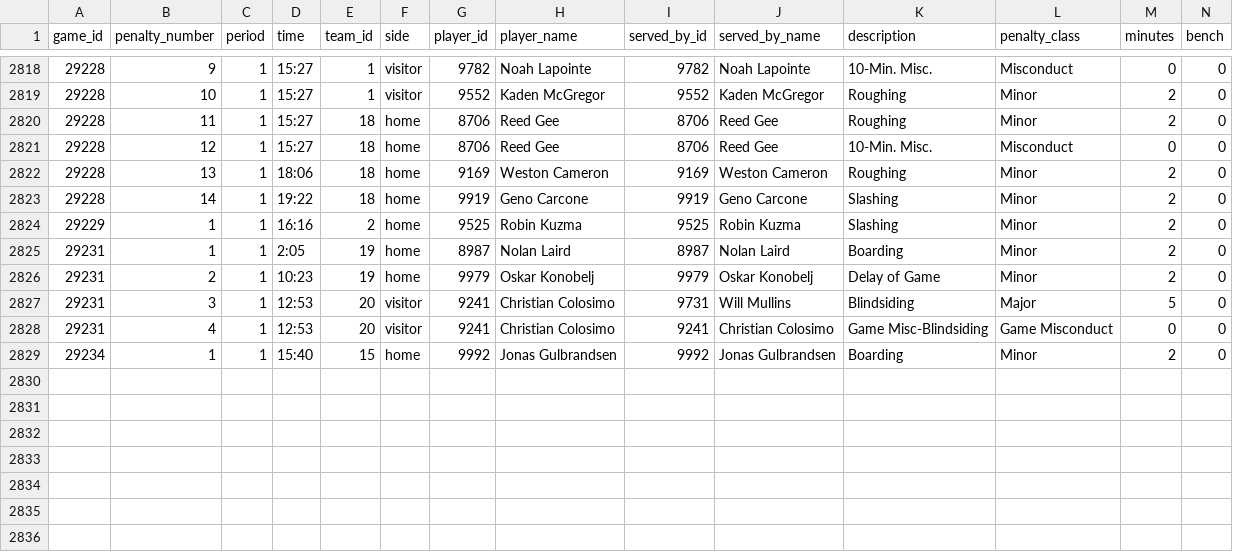
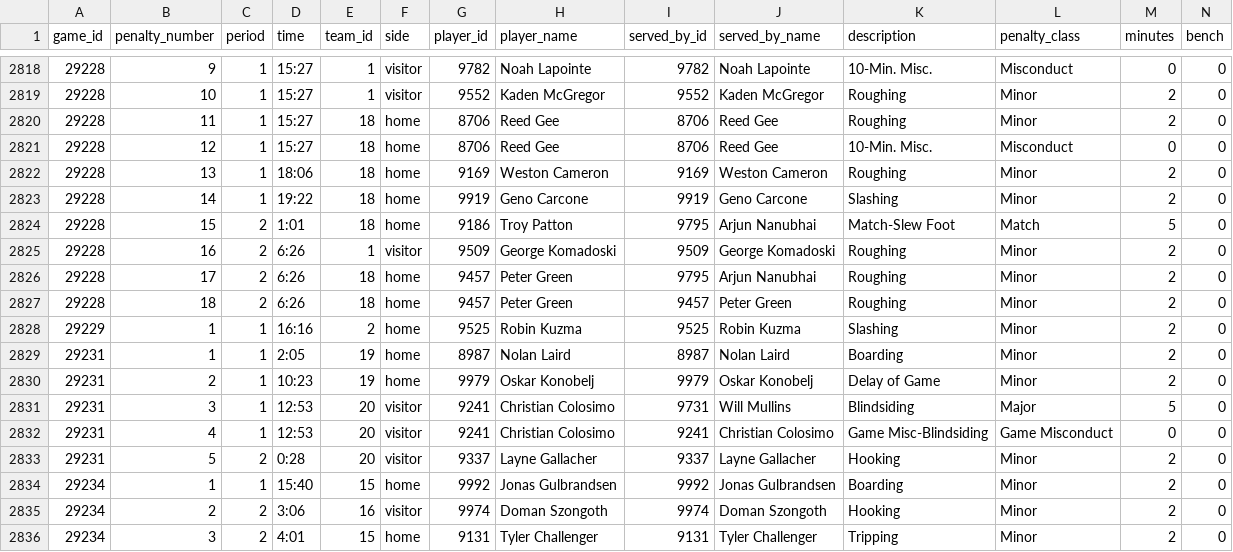
Before and after one commit to NoahCornish/IceIndex, a CSV file: data/games/2026-27/official_penalties.csv, drawn as a sheet; only a part is shown, gaps mark what is left out; rows hold the shown columns only; the diff names each change by its address in the sheet, - before the commit and + after, or states it on an @@ line.

```diff
--- a/data/games/2026-27/official_penalties.csv
+++ b/data/games/2026-27/official_penalties.csv
+row 2824: 29228 | 15 | 2 | 1:01 | 18 | home | 9186 | Troy Patton | 9795 | Arjun Nanubhai | Match-Slew Foot | Match | 5 | 0
+row 2825: 29228 | 16 | 2 | 6:26 | 1 | visitor | 9509 | George Komadoski | 9509 | George Komadoski | Roughing | Minor | 2 | 0
+row 2826: 29228 | 17 | 2 | 6:26 | 18 | home | 9457 | Peter Green | 9795 | Arjun Nanubhai | Roughing | Minor | 2 | 0
+row 2827: 29228 | 18 | 2 | 6:26 | 18 | home | 9457 | Peter Green | 9457 | Peter Green | Roughing | Minor | 2 | 0
+row 2833: 29231 | 5 | 2 | 0:28 | 20 | visitor | 9337 | Layne Gallacher | 9337 | Layne Gallacher | Hooking | Minor | 2 | 0
+row 2835: 29234 | 2 | 2 | 3:06 | 16 | visitor | 9974 | Doman Szongoth | 9974 | Doman Szongoth | Hooking | Minor | 2 | 0
+row 2836: 29234 | 3 | 2 | 4:01 | 15 | home | 9131 | Tyler Challenger | 9131 | Tyler Challenger | Tripping | Minor | 2 | 0
```
Also changed, not shown: data/games/2026-27/official_goal_on_ice.csv, data/games/2026-27/official_scoring_plays.csv, 31 other files.
